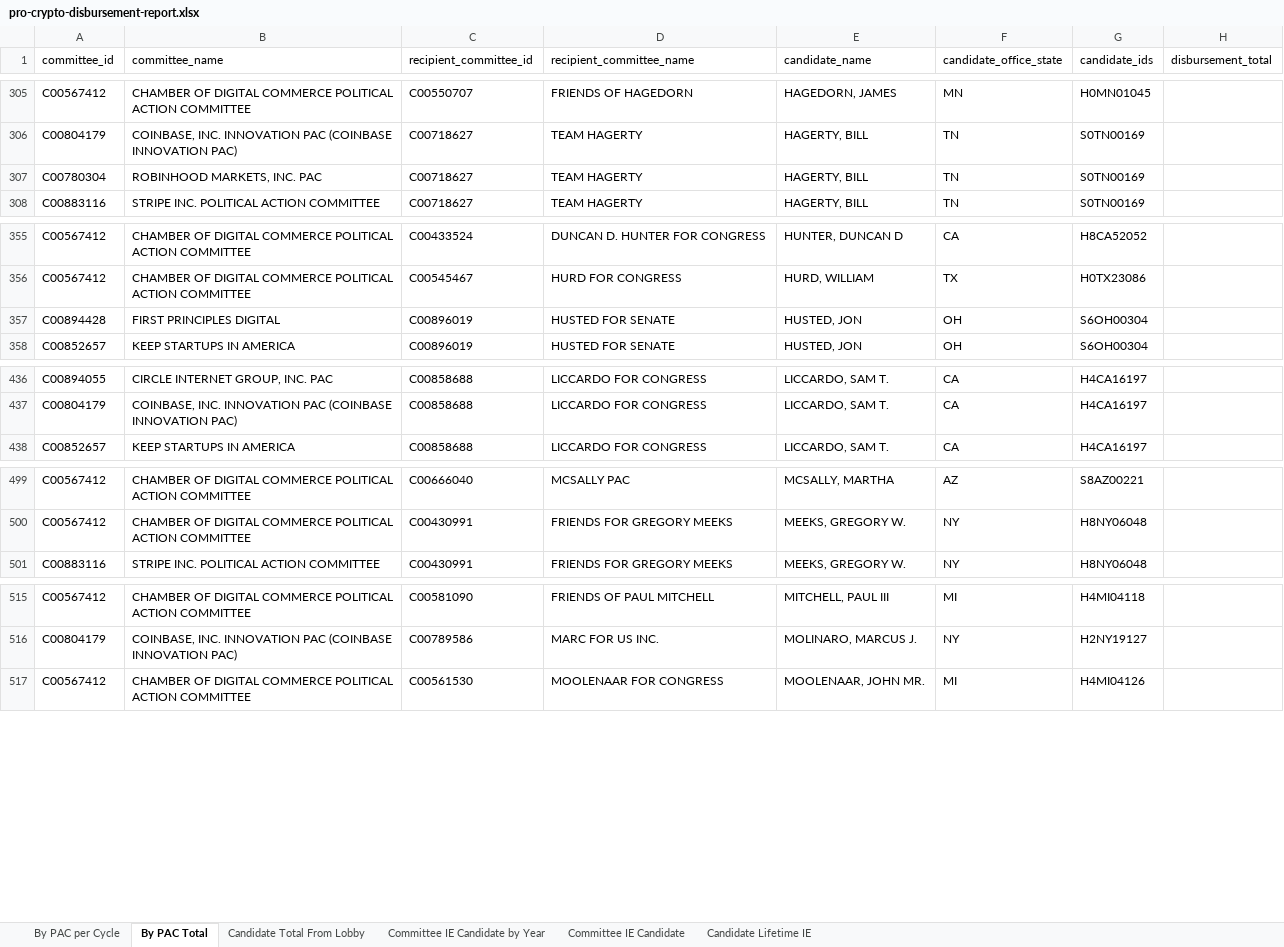
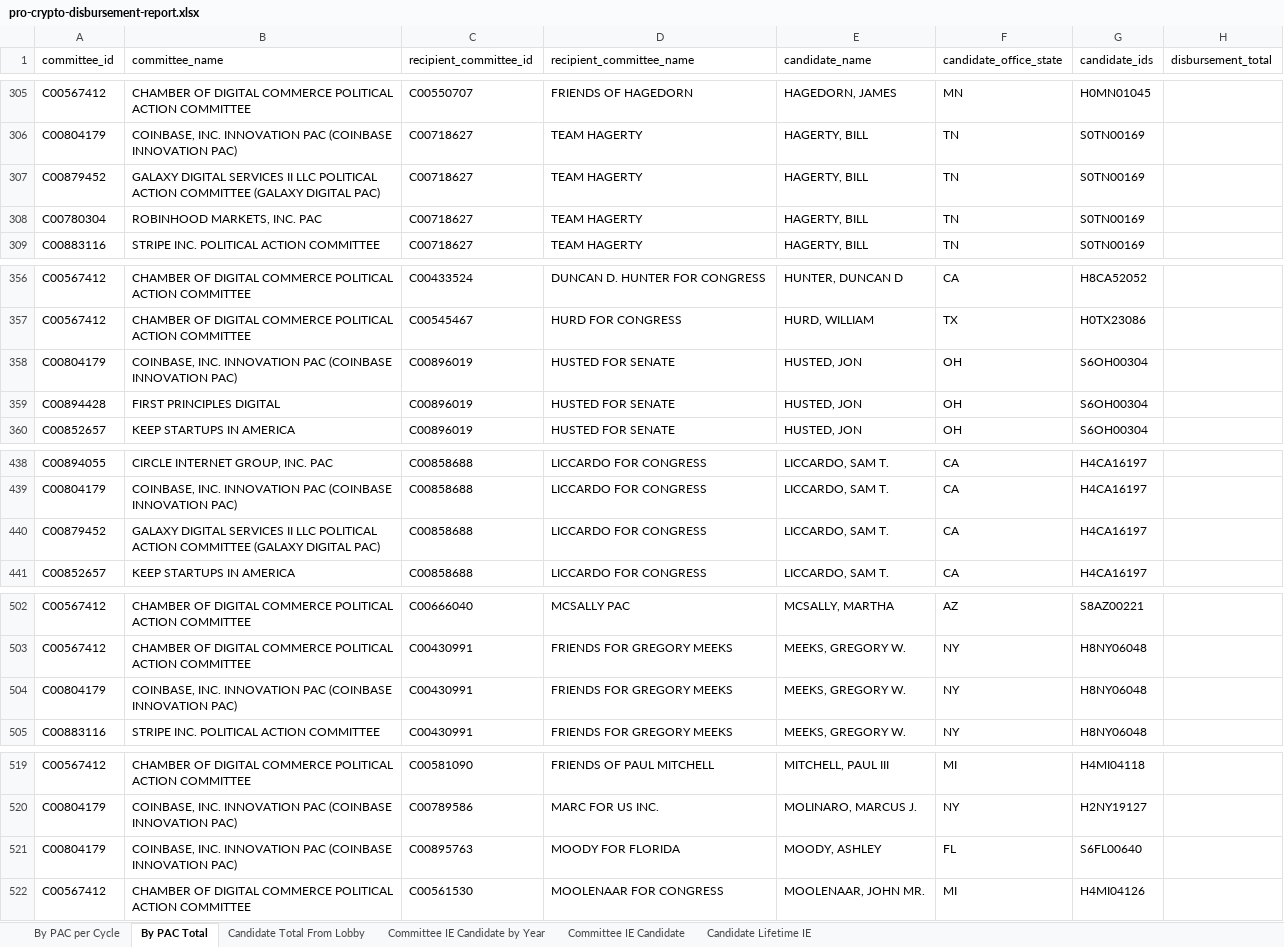
Before and after one commit to JJ-TrackAIPAC/TrackAIPAC, an Excel workbook: reports/pro-crypto/pro-crypto-disbursement-report.xlsx, sheet By PAC Total, drawn as a sheet; only a part is shown, gaps mark what is left out; values as stored, in another font and other column widths than the file's, no borders; table styles not drawn; the diff covers the shown part only; the diff names each change by its address in the sheet, - before the commit and + after, or states it on an @@ line.

```diff
--- a/reports/pro-crypto/pro-crypto-disbursement-report.xlsx (sheet By PAC Total)
+++ b/reports/pro-crypto/pro-crypto-disbursement-report.xlsx (sheet By PAC Total)
+row 307: C00879452 | GALAXY DIGITAL SERVICES II LLC POLITICAL ACTION COMMITTEE (GALAXY DIGITAL PAC) | C00718627 | TEAM HAGERTY | HAGERTY, BILL | TN | S0TN00169
+row 358: C00804179 | COINBASE, INC. INNOVATION PAC (COINBASE INNOVATION PAC) | C00896019 | HUSTED FOR SENATE | HUSTED, JON | OH | S6OH00304
+row 440: C00879452 | GALAXY DIGITAL SERVICES II LLC POLITICAL ACTION COMMITTEE (GALAXY DIGITAL PAC) | C00858688 | LICCARDO FOR CONGRESS | LICCARDO, SAM T. | CA | H4CA16197
+row 504: C00804179 | COINBASE, INC. INNOVATION PAC (COINBASE INNOVATION PAC) | C00430991 | FRIENDS FOR GREGORY MEEKS | MEEKS, GREGORY W. | NY | H8NY06048
+row 521: C00804179 | COINBASE, INC. INNOVATION PAC (COINBASE INNOVATION PAC) | C00895763 | MOODY FOR FLORIDA | MOODY, ASHLEY | FL | S6FL00640
```
Also changed, not shown: 2 added rows elsewhere in this sheet, sheet By PAC per Cycle, sheet Candidate Total From Lobby, reports/pro-big-tech/pro-big-tech-bundler-report.xlsx, reports/pro-big-tech/pro-big-tech-donors-report.xlsx, 28 other files.
